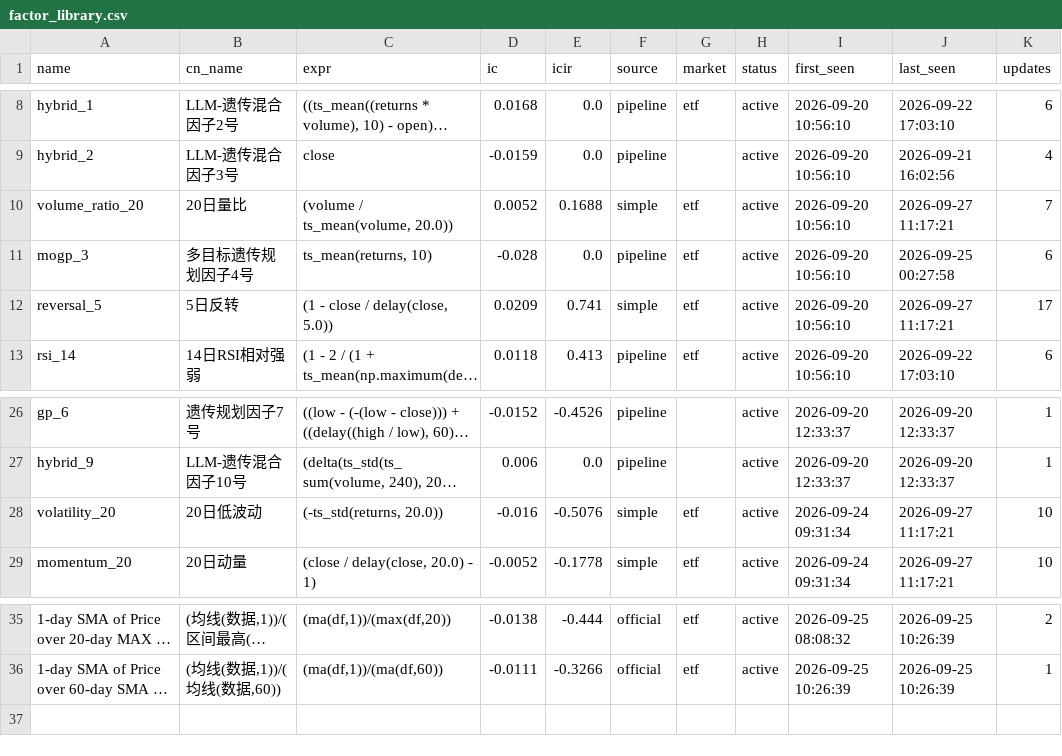
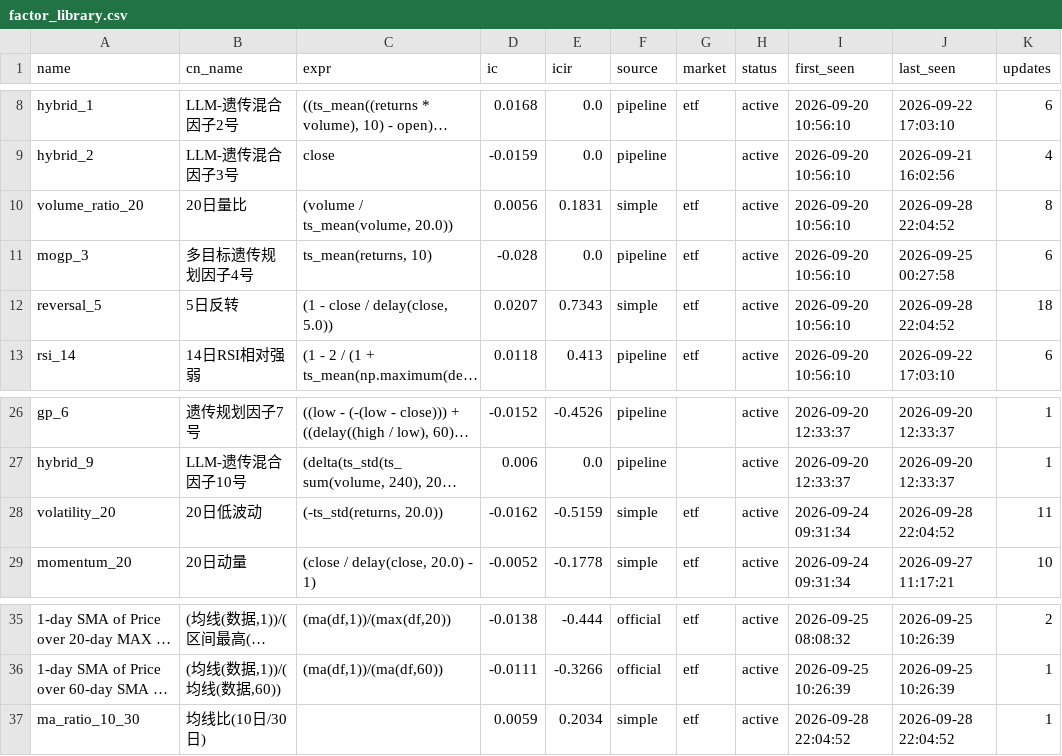
Before and after one commit to huoshuxiao/ai.shensuan, a CSV file: etf/v1/data/library/factor_library.csv, drawn as a sheet; only a part is shown, gaps mark what is left out; long unchanged cells end in …; the diff names each change by its address in the sheet, - before the commit and + after, or states it on an @@ line.

Commit message:
[factor-lib] 因子库更新: 36 总 / 36 活跃

```diff
--- a/etf/v1/data/library/factor_library.csv
+++ b/etf/v1/data/library/factor_library.csv
-D10 (ic): 0.0052
+D10 (ic): 0.0056
-E10 (icir): 0.1688
+E10 (icir): 0.1831
-J10 (last_seen): 2026-09-27 11:17:21
+J10 (last_seen): 2026-09-28 22:04:52
-K10 (updates): 7
+K10 (updates): 8
-D12 (ic): 0.0209
+D12 (ic): 0.0207
-E12 (icir): 0.741
+E12 (icir): 0.7343
-J12 (last_seen): 2026-09-27 11:17:21
+J12 (last_seen): 2026-09-28 22:04:52
-K12 (updates): 17
+K12 (updates): 18
-D28 (ic): -0.016
+D28 (ic): -0.0162
-E28 (icir): -0.5076
+E28 (icir): -0.5159
-J28 (last_seen): 2026-09-27 11:17:21
+J28 (last_seen): 2026-09-28 22:04:52
-K28 (updates): 10
+K28 (updates): 11
+row 37: ma_ratio_10_30 | 均线比(10日/30日) |  | 0.0059 | 0.2034 | simple | etf | active | 2026-09-28 22:04:52 | 2026-09-28 22:04:52 | 1
```
Also changed, not shown: 2 other files.
